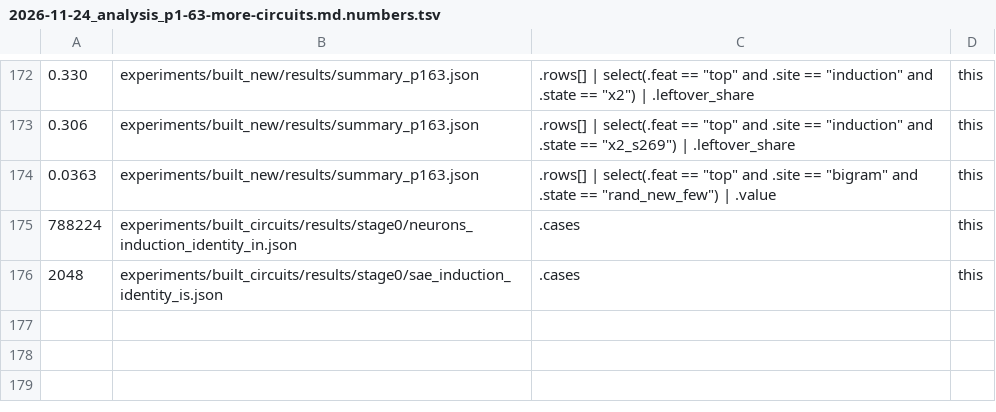
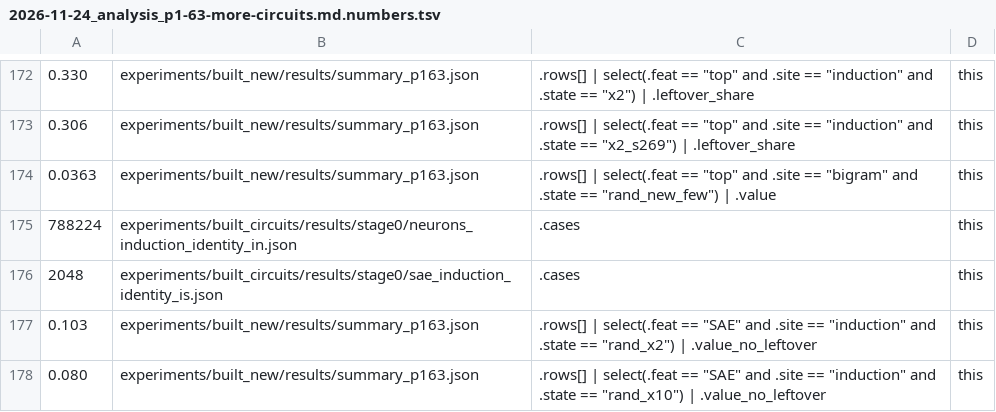
Before and after one commit to edwinagnew/commute-vpd, a TSV file: reports/analyses/2026-11-24_analysis_p1-63-more-circuits.md.numbers.tsv, drawn as a sheet; only a part is shown, gaps mark what is left out.

```diff
--- a/reports/analyses/2026-11-24_analysis_p1-63-more-circuits.md.numbers.tsv
+++ b/reports/analyses/2026-11-24_analysis_p1-63-more-circuits.md.numbers.tsv
@@ -176 +176,3 @@
 2048	experiments/built_circuits/results/stage0/sae_induction_identity_is.json	.cases	this
+0.103	experiments/built_new/results/summary_p163.json	.rows[] | select(.feat == "SAE" and .site == "induction" and .state == "rand_x2") | .value_no_leftover	this
+0.080	experiments/built_new/results/summary_p163.json	.rows[] | select(.feat == "SAE" and .site == "induction" and .state == "rand_x10") | .value_no_leftover	this
```
Also changed, not shown: 1 other file.
